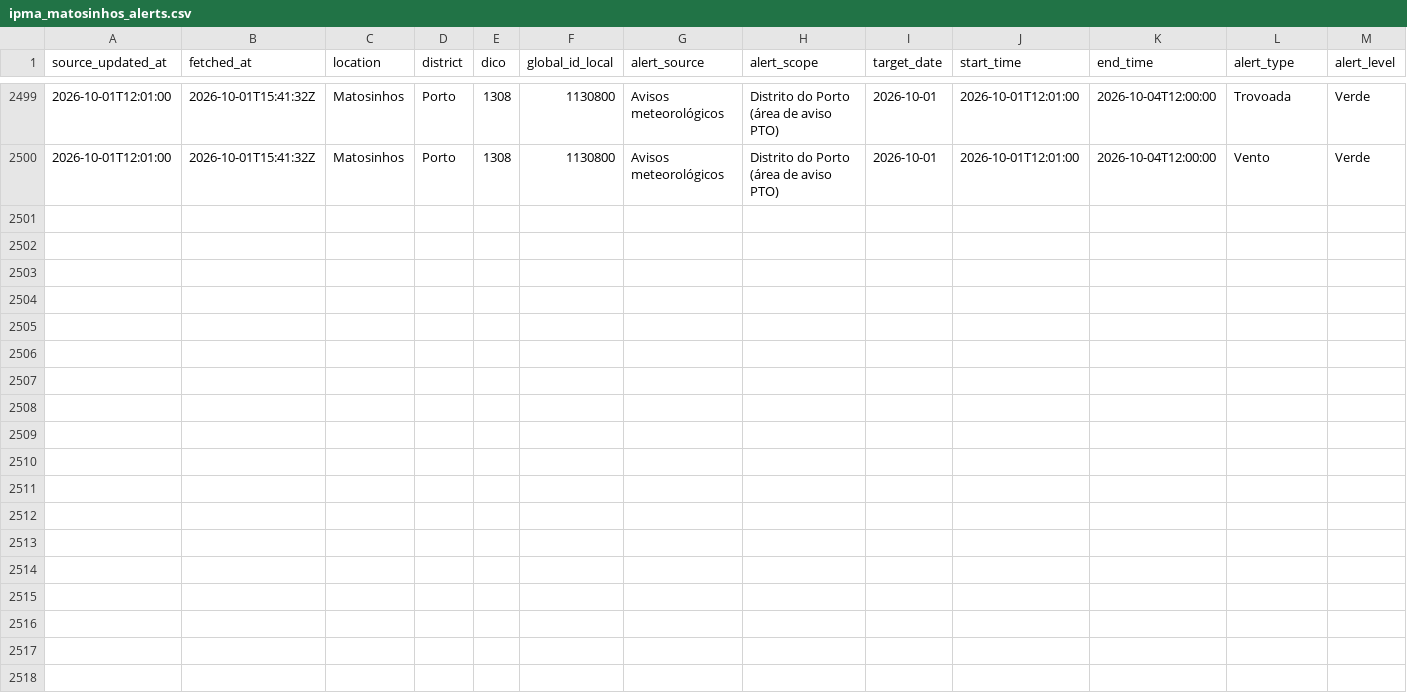
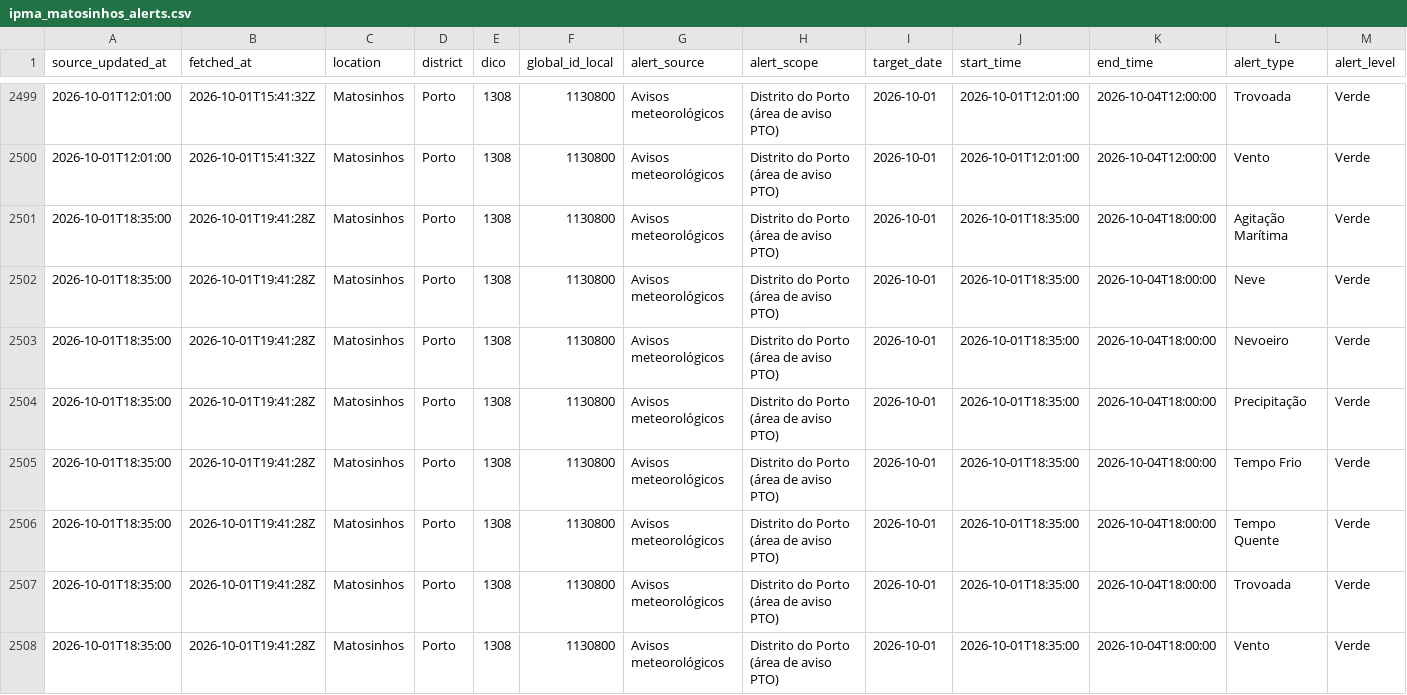
Before and after one commit to DBLQA90/qualar_matosinhos, a CSV file: data/ipma_matosinhos_alerts.csv, drawn as a sheet; only a part is shown, gaps mark what is left out; rows hold the shown columns only; the diff names each change by its address in the sheet, - before the commit and + after, or states it on an @@ line.

```diff
--- a/data/ipma_matosinhos_alerts.csv
+++ b/data/ipma_matosinhos_alerts.csv
+row 2501: 2026-10-01T18:35:00 | 2026-10-01T19:41:28Z | Matosinhos | Porto | 1308 | 1130800 | Avisos meteorológicos | Distrito do Porto (área de aviso PTO) | 2026-10-01 | 2026-10-01T18:35:00 | 2026-10-04T18:00:00 | Agitação Marítima | Verde
+row 2502: 2026-10-01T18:35:00 | 2026-10-01T19:41:28Z | Matosinhos | Porto | 1308 | 1130800 | Avisos meteorológicos | Distrito do Porto (área de aviso PTO) | 2026-10-01 | 2026-10-01T18:35:00 | 2026-10-04T18:00:00 | Neve | Verde
+row 2503: 2026-10-01T18:35:00 | 2026-10-01T19:41:28Z | Matosinhos | Porto | 1308 | 1130800 | Avisos meteorológicos | Distrito do Porto (área de aviso PTO) | 2026-10-01 | 2026-10-01T18:35:00 | 2026-10-04T18:00:00 | Nevoeiro | Verde
+row 2504: 2026-10-01T18:35:00 | 2026-10-01T19:41:28Z | Matosinhos | Porto | 1308 | 1130800 | Avisos meteorológicos | Distrito do Porto (área de aviso PTO) | 2026-10-01 | 2026-10-01T18:35:00 | 2026-10-04T18:00:00 | Precipitação | Verde
+row 2505: 2026-10-01T18:35:00 | 2026-10-01T19:41:28Z | Matosinhos | Porto | 1308 | 1130800 | Avisos meteorológicos | Distrito do Porto (área de aviso PTO) | 2026-10-01 | 2026-10-01T18:35:00 | 2026-10-04T18:00:00 | Tempo Frio | Verde
+row 2506: 2026-10-01T18:35:00 | 2026-10-01T19:41:28Z | Matosinhos | Porto | 1308 | 1130800 | Avisos meteorológicos | Distrito do Porto (área de aviso PTO) | 2026-10-01 | 2026-10-01T18:35:00 | 2026-10-04T18:00:00 | Tempo Quente | Verde
+row 2507: 2026-10-01T18:35:00 | 2026-10-01T19:41:28Z | Matosinhos | Porto | 1308 | 1130800 | Avisos meteorológicos | Distrito do Porto (área de aviso PTO) | 2026-10-01 | 2026-10-01T18:35:00 | 2026-10-04T18:00:00 | Trovoada | Verde
+row 2508: 2026-10-01T18:35:00 | 2026-10-01T19:41:28Z | Matosinhos | Porto | 1308 | 1130800 | Avisos meteorológicos | Distrito do Porto (área de aviso PTO) | 2026-10-01 | 2026-10-01T18:35:00 | 2026-10-04T18:00:00 | Vento | Verde
```
Also changed, not shown: data/ipma_matosinhos_station_observations.csv, data/openmeteo_matosinhos_extraction_status.csv, 23 other files.
